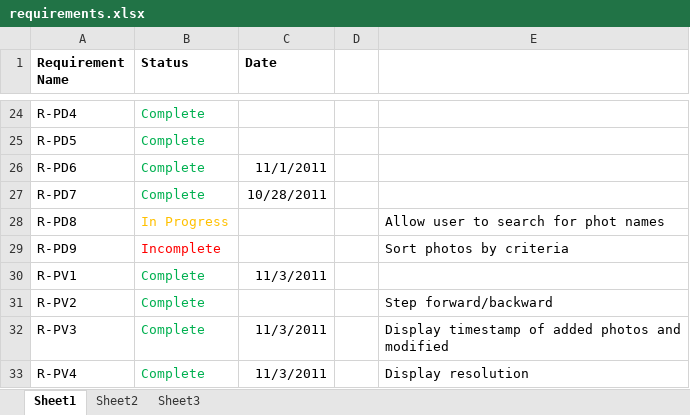
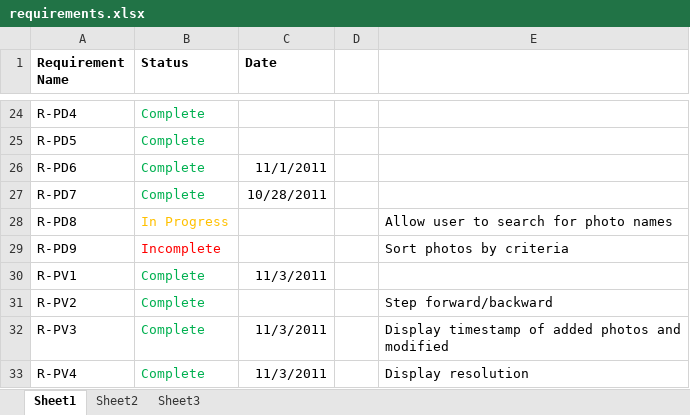
Before and after one commit to sylvesterink/Album-Viewer, an Excel workbook: docs/requirements.xlsx, sheet Sheet1, drawn as a sheet; only a part is shown, gaps mark what is left out; values as stored, in another font and other column widths than the file's, no borders; the diff names each change by its address in the sheet, - before the commit and + after, or states it on an @@ line.

```diff
--- a/docs/requirements.xlsx (sheet Sheet1)
+++ b/docs/requirements.xlsx (sheet Sheet1)
-E28: Allow user to search for phot names
+E28: Allow user to search for photo names
```
Also changed, not shown: 5 other files.
